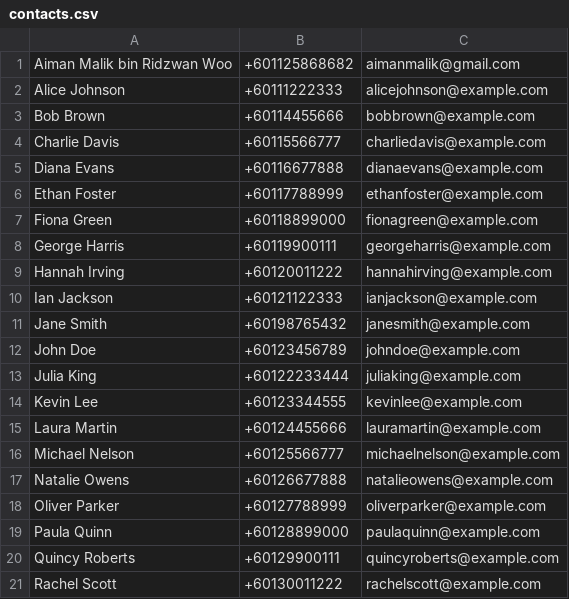
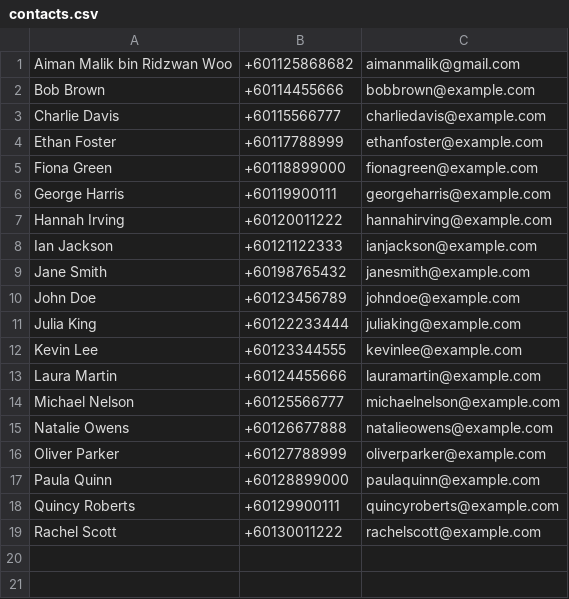
Before and after one commit to imtiaznn/-P-A-C-Contact-Manager, a CSV file: contacts.csv, drawn as a sheet; the diff names each change by its address in the sheet, - before the commit and + after, or states it on an @@ line.

```diff
--- a/contacts.csv
+++ b/contacts.csv
-row 2: Alice Johnson | +60111222333 | alicejohnson@example.com
-row 5: Diana Evans | +60116677888 | dianaevans@example.com
```
Also changed, not shown: 2 other files.
